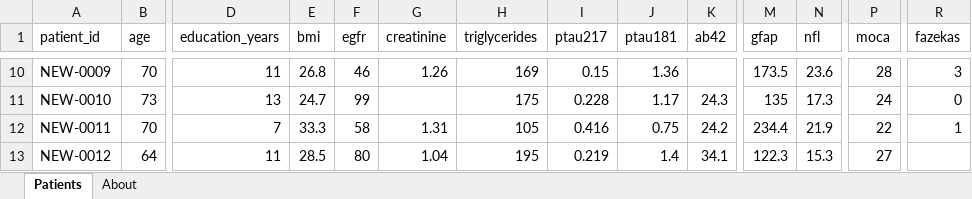
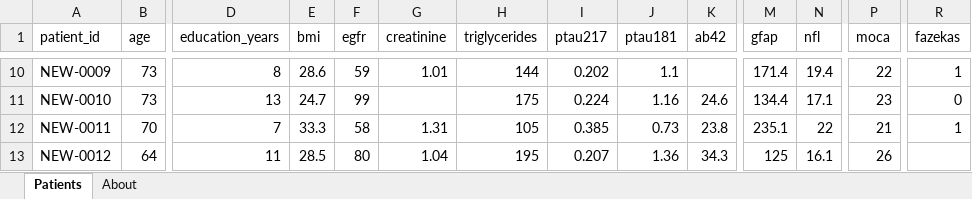
Before and after one commit to redspawner/Random_Forest_Project, an Excel workbook: data/synthetic/synthetic_new_patients.xlsx, sheet Patients, drawn as a sheet; only a part is shown, gaps mark what is left out; values as stored, in another font and other column widths than the file's, no borders; the diff covers the shown part only; the diff names each change by its address in the sheet, - before the commit and + after, or states it on an @@ line.

```diff
--- a/data/synthetic/synthetic_new_patients.xlsx (sheet Patients)
+++ b/data/synthetic/synthetic_new_patients.xlsx (sheet Patients)
-B10 (age): 70
+B10 (age): 73
-D10 (education_years): 11
+D10 (education_years): 8
-E10 (bmi): 26.8
+E10 (bmi): 28.6
-F10 (egfr): 46
+F10 (egfr): 59
-G10 (creatinine): 1.26
+G10 (creatinine): 1.01
-H10 (triglycerides): 169
+H10 (triglycerides): 144
-I10 (ptau217): 0.15
+I10 (ptau217): 0.202
-J10 (ptau181): 1.36
+J10 (ptau181): 1.1
-M10 (gfap): 173.5
+M10 (gfap): 171.4
-N10 (nfl): 23.6
+N10 (nfl): 19.4
-P10 (moca): 28
+P10 (moca): 22
-R10 (fazekas): 3
+R10 (fazekas): 1
-I11 (ptau217): 0.228
+I11 (ptau217): 0.224
-J11 (ptau181): 1.17
+J11 (ptau181): 1.16
-K11 (ab42): 24.3
+K11 (ab42): 24.6
-M11 (gfap): 135
+M11 (gfap): 134.4
-N11 (nfl): 17.3
+N11 (nfl): 17.1
-P11 (moca): 24
+P11 (moca): 23
-I12 (ptau217): 0.416
+I12 (ptau217): 0.385
-J12 (ptau181): 0.75
+J12 (ptau181): 0.73
-K12 (ab42): 24.2
+K12 (ab42): 23.8
-M12 (gfap): 234.4
+M12 (gfap): 235.1
-N12 (nfl): 21.9
+N12 (nfl): 22
-P12 (moca): 22
+P12 (moca): 21
-I13 (ptau217): 0.219
+I13 (ptau217): 0.207
-J13 (ptau181): 1.4
+J13 (ptau181): 1.36
-K13 (ab42): 34.1
+K13 (ab42): 34.3
-M13 (gfap): 122.3
+M13 (gfap): 125
-N13 (nfl): 15.3
+N13 (nfl): 16.1
-P13 (moca): 27
+P13 (moca): 26
```
Also changed, not shown: 367 edited cells elsewhere in this sheet, sheet About, data/synthetic/synthetic_new_patients_answer_key.xlsx, examples/example_1_training_file.xlsx, 30 other files.
